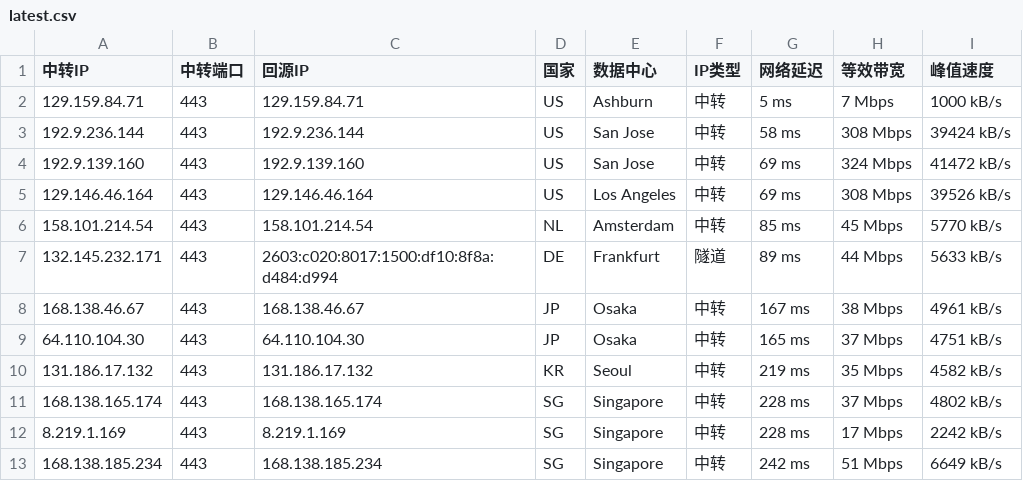
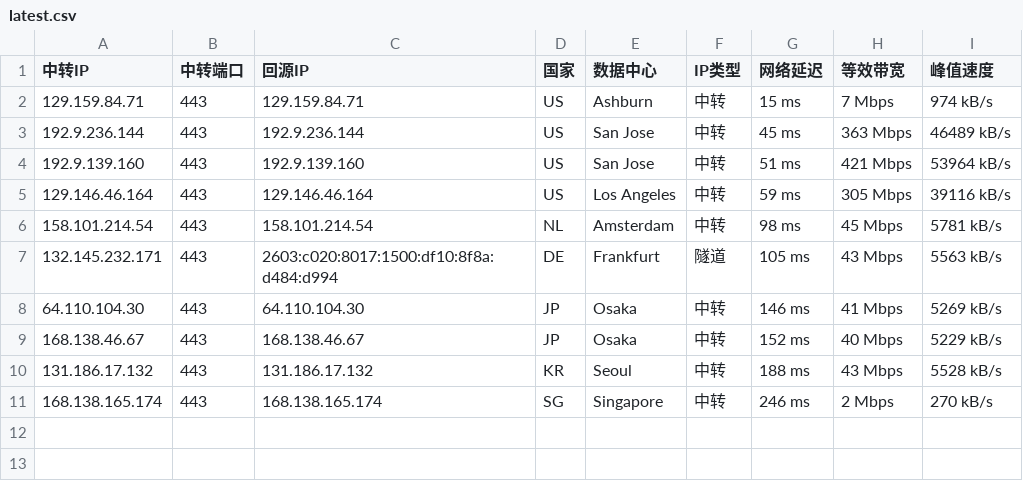
Before and after one commit to 520mmxx/CF-PROXYIP, a CSV file: latest.csv, drawn as a sheet.

```diff
--- a/latest.csv
+++ b/latest.csv
@@ -1,13 +1,11 @@
 中转IP,中转端口,回源IP,国家,数据中心,IP类型,网络延迟,等效带宽,峰值速度
-129.159.84.71,443,129.159.84.71,US,Ashburn,中转,5 ms,7 Mbps,1000 kB/s
-192.9.236.144,443,192.9.236.144,US,San Jose,中转,58 ms,308 Mbps,39424 kB/s
-192.9.139.160,443,192.9.139.160,US,San Jose,中转,69 ms,324 Mbps,41472 kB/s
-129.146.46.164,443,129.146.46.164,US,Los Angeles,中转,69 ms,308 Mbps,39526 kB/s
-158.101.214.54,443,158.101.214.54,NL,Amsterdam,中转,85 ms,45 Mbps,5770 kB/s
-132.145.232.171,443,2603:c020:8017:1500:df10:8f8a:d484:d994,DE,Frankfurt,隧道,89 ms,44 Mbps,5633 kB/s
-168.138.46.67,443,168.138.46.67,JP,Osaka,中转,167 ms,38 Mbps,4961 kB/s
-64.110.104.30,443,64.110.104.30,JP,Osaka,中转,165 ms,37 Mbps,4751 kB/s
-131.186.17.132,443,131.186.17.132,KR,Seoul,中转,219 ms,35 Mbps,4582 kB/s
-168.138.165.174,443,168.138.165.174,SG,Singapore,中转,228 ms,37 Mbps,4802 kB/s
-8.219.1.169,443,8.219.1.169,SG,Singapore,中转,228 ms,17 Mbps,2242 kB/s
-168.138.185.234,443,168.138.185.234,SG,Singapore,中转,242 ms,51 Mbps,6649 kB/s
+129.159.84.71,443,129.159.84.71,US,Ashburn,中转,15 ms,7 Mbps,974 kB/s
+192.9.236.144,443,192.9.236.144,US,San Jose,中转,45 ms,363 Mbps,46489 kB/s
+192.9.139.160,443,192.9.139.160,US,San Jose,中转,51 ms,421 Mbps,53964 kB/s
+129.146.46.164,443,129.146.46.164,US,Los Angeles,中转,59 ms,305 Mbps,39116 kB/s
+158.101.214.54,443,158.101.214.54,NL,Amsterdam,中转,98 ms,45 Mbps,5781 kB/s
+132.145.232.171,443,2603:c020:8017:1500:df10:8f8a:d484:d994,DE,Frankfurt,隧道,105 ms,43 Mbps,5563 kB/s
+64.110.104.30,443,64.110.104.30,JP,Osaka,中转,146 ms,41 Mbps,5269 kB/s
+168.138.46.67,443,168.138.46.67,JP,Osaka,中转,152 ms,40 Mbps,5229 kB/s
+131.186.17.132,443,131.186.17.132,KR,Seoul,中转,188 ms,43 Mbps,5528 kB/s
+168.138.165.174,443,168.138.165.174,SG,Singapore,中转,246 ms,2 Mbps,270 kB/s
```
